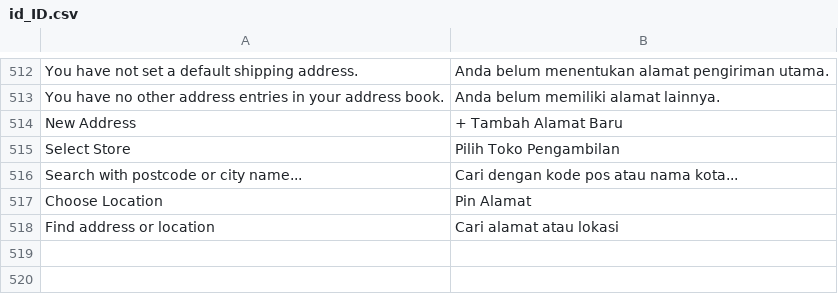
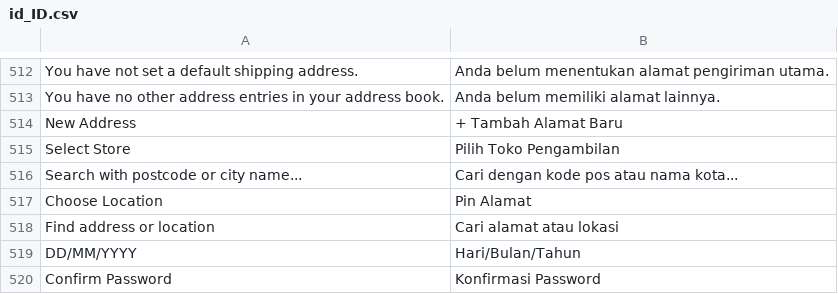
Before and after one commit to jey3033/planetgadget_production, a CSV file: app/design/frontend/Kemana/planetgadget/i18n/id_ID.csv, drawn as a sheet; only a part is shown, gaps mark what is left out.

```diff
--- a/app/design/frontend/Kemana/planetgadget/i18n/id_ID.csv
+++ b/app/design/frontend/Kemana/planetgadget/i18n/id_ID.csv
@@ -518 +518,3 @@
 "Find address or location","Cari alamat atau lokasi"
+"DD/MM/YYYY","Hari/Bulan/Tahun"
+"Confirm Password","Konfirmasi Password"
```
Also changed, not shown: 3 other files.
